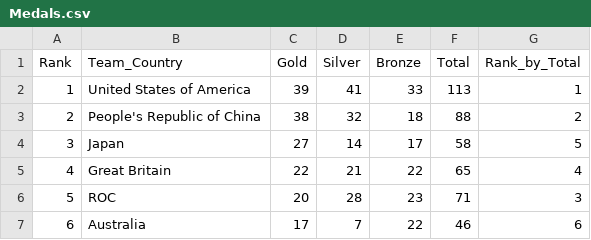
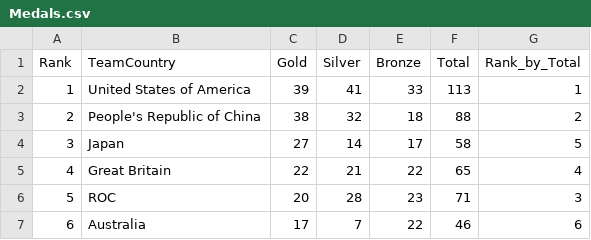
Before and after one commit to ArsalanAnsari-1998/practice-projects, a CSV file: Medals.csv, drawn as a sheet; only a part is shown.

Commit message:
Update Medals.csv

```diff
--- a/Medals.csv
+++ b/Medals.csv
@@ -1,2 +1,2 @@
-Rank,Team_Country,Gold,Silver,Bronze,Total,Rank_by_Total
+Rank,TeamCountry,Gold,Silver,Bronze,Total,Rank_by_Total
 1,United States of America,39,41,33,113,1
```
